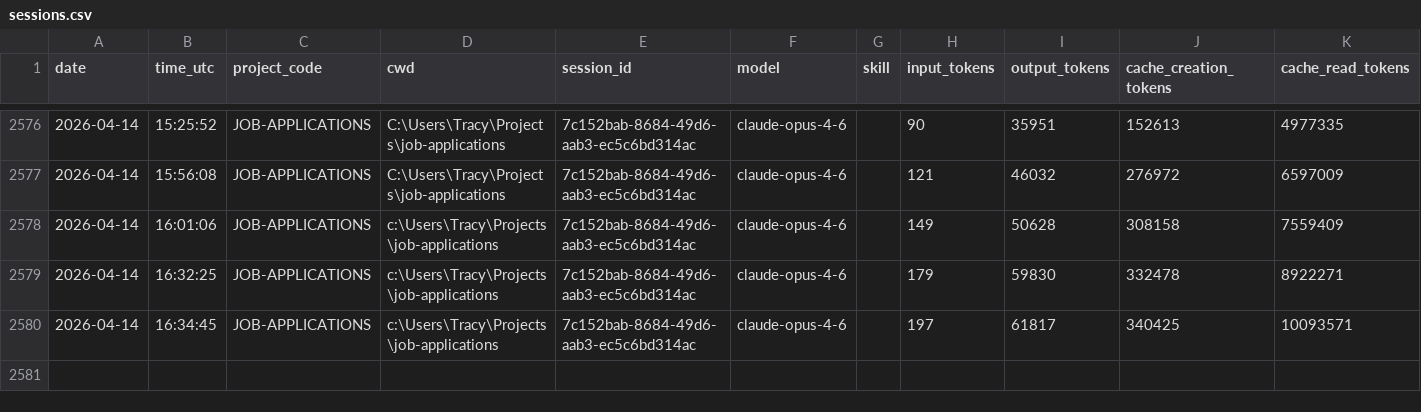
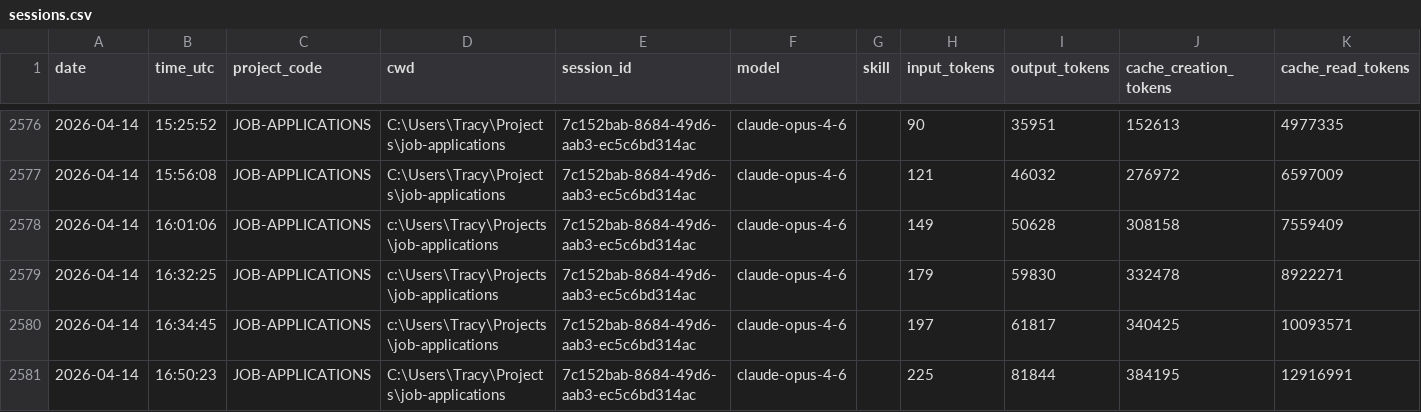
Before and after one commit to jrhoades1/claude-tracking, a CSV file: sessions.csv, drawn as a sheet; only a part is shown, gaps mark what is left out; the diff names each change by its address in the sheet, - before the commit and + after, or states it on an @@ line.

```diff
--- a/sessions.csv
+++ b/sessions.csv
+row 2581: 2026-04-14 | 16:50:23 | JOB-APPLICATIONS | C:\Users\Tracy\Projects\job-applications | 7c152bab-8684-49d6-aab3-ec5c6bd314ac | claude-opus-4-6 |  | 225 | 81844 | 384195 | 12916991
```
Also changed, not shown: 2 other files.
